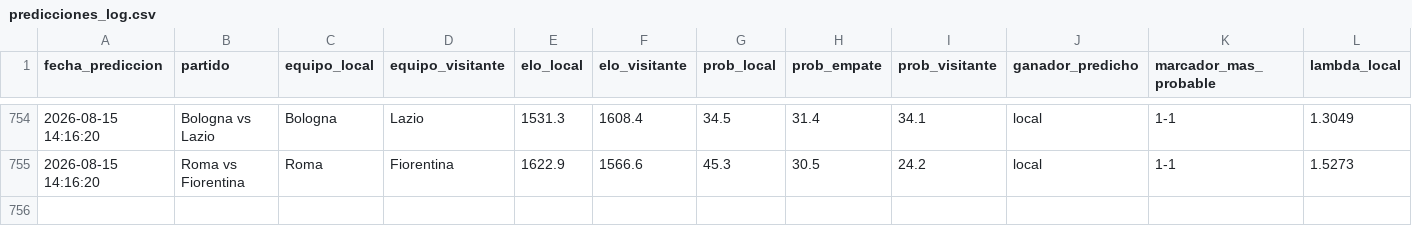
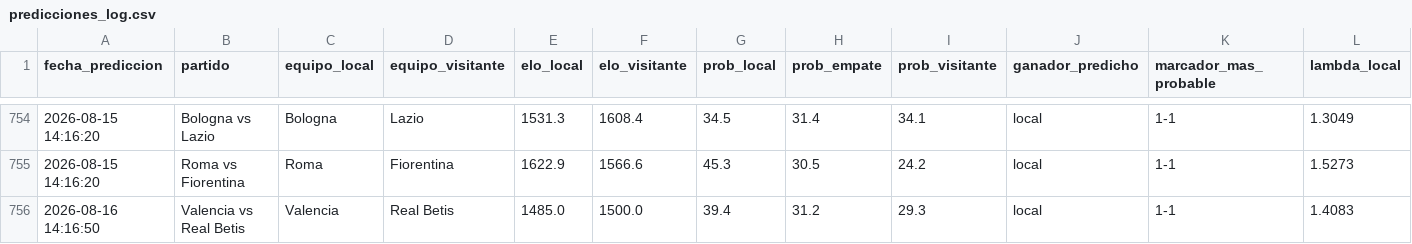
Before and after one commit to MauCarVaz1995/LigaMX, a CSV file: data/processed/predicciones_log.csv, drawn as a sheet; only a part is shown, gaps mark what is left out; rows hold the shown columns only; the diff names each change by its address in the sheet, - before the commit and + after, or states it on an @@ line.

```diff
--- a/data/processed/predicciones_log.csv
+++ b/data/processed/predicciones_log.csv
+row 756: 2026-08-16 14:16:50 | Valencia vs Real Betis | Valencia | Real Betis | 1485.0 | 1500.0 | 39.4 | 31.2 | 29.3 | local | 1-1 | 1.4083
```
Also changed, not shown: data/processed/betting_log.csv, 14 other files.
